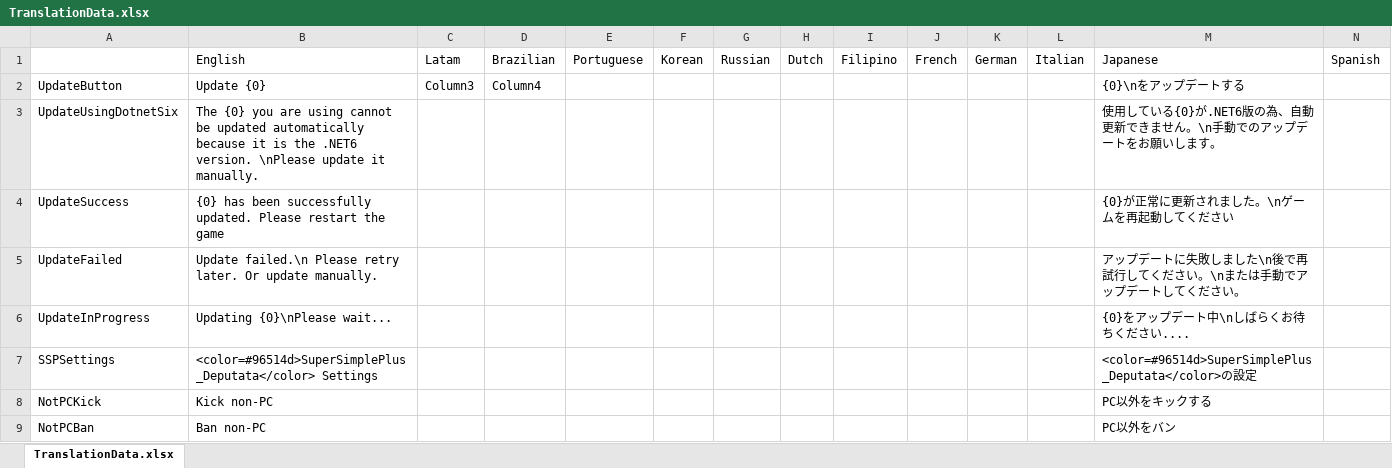
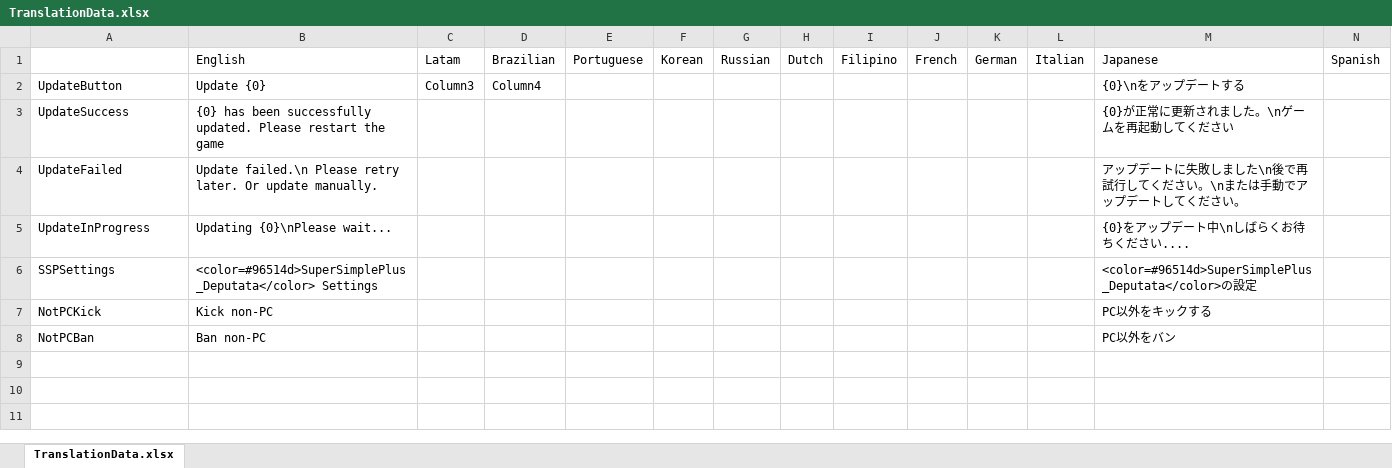
Before and after one commit to Kurato-Tsukishiro/SuperSimplePlus_Deputata, an Excel workbook: TranslationData.xlsx, sheet TranslationData.xlsx, drawn as a sheet; only a part is shown; values as stored, in another font and other column widths than the file's, no borders; table styles not drawn; rows hold the shown columns only; the diff names each change by its address in the sheet, - before the commit and + after, or states it on an @@ line.

```diff
--- a/TranslationData.xlsx (sheet TranslationData.xlsx)
+++ b/TranslationData.xlsx (sheet TranslationData.xlsx)
-row 3: UpdateUsingDotnetSix | The {0} you are using cannot be updated automatically because it is the .NET6 version. \nPlease update it manually. |  |  |  |  |  |  |  |  |  |  | 使用している{0}が.NET6版の為、自動更新できません。\n手動でのアップデートをお願いします。
```
Also changed, not shown: 4 other files.
